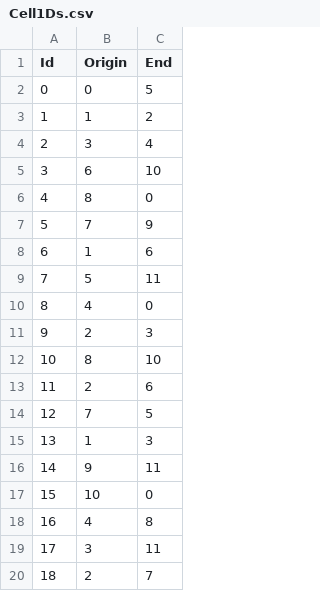
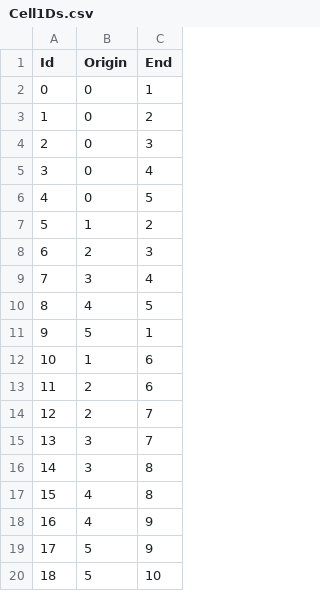
Before and after one commit to AlessioGiay/ProgettoPCS2025, a CSV file: Progetto/Platonic_solids/Icosaedro/Cell1Ds.csv, drawn as a sheet; only a part is shown; the diff covers the shown part only.

```diff
--- a/Progetto/Platonic_solids/Icosaedro/Cell1Ds.csv
+++ b/Progetto/Platonic_solids/Icosaedro/Cell1Ds.csv
@@ -1,20 +1,20 @@
 Id;Origin;End
-0;0;5
-1;1;2
-2;3;4
-3;6;10
-4;8;0
-5;7;9
-6;1;6
-7;5;11
-8;4;0
-9;2;3
-10;8;10
+0;0;1
+1;0;2
+2;0;3
+3;0;4
+4;0;5
+5;1;2
+6;2;3
+7;3;4
+8;4;5
+9;5;1
+10;1;6
 11;2;6
-12;7;5
-13;1;3
-14;9;11
-15;10;0
-16;4;8
-17;3;11
-18;2;7
+12;2;7
+13;3;7
+14;3;8
+15;4;8
+16;4;9
+17;5;9
+18;5;10
```
Also changed, not shown: 20 edited cells elsewhere in this file, Progetto/Platonic_solids/Icosaedro/Cell2Ds.csv, 4 other files.
